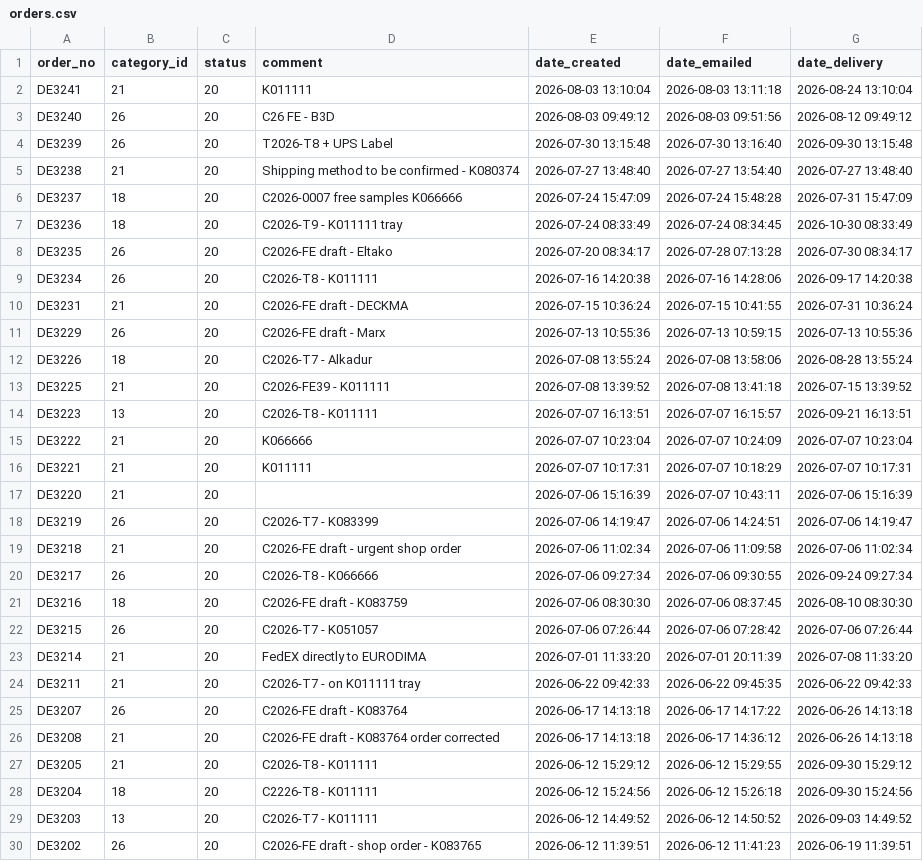
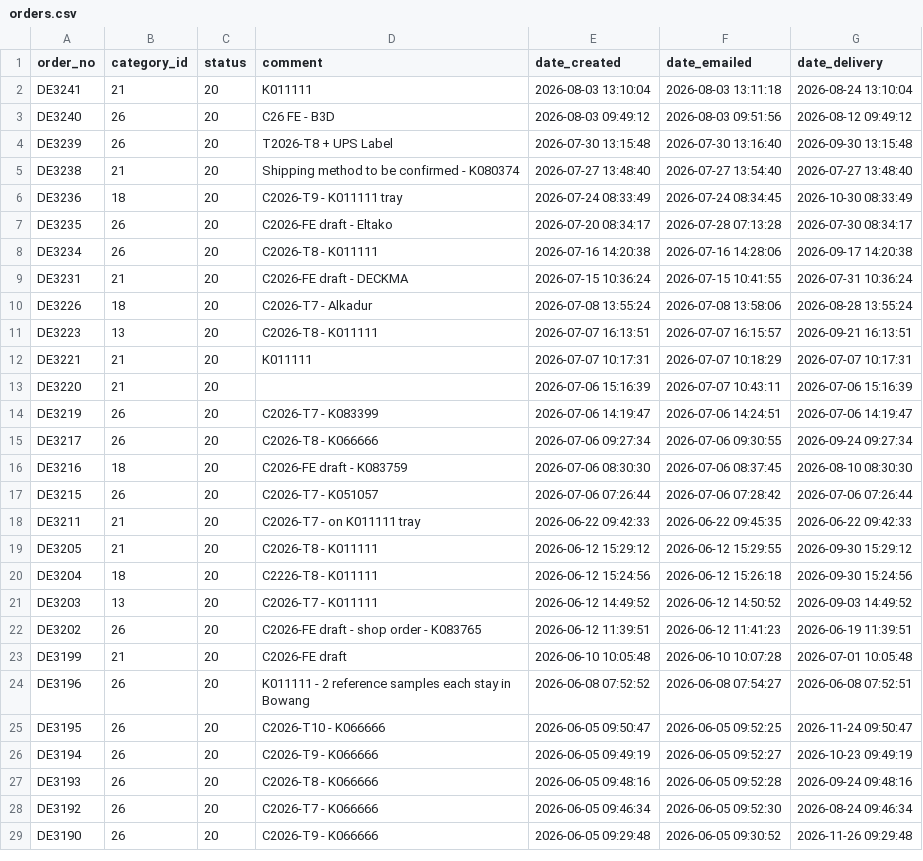
Before and after one commit to ikram-mever-codes/Gtech_Master, a CSV file: server/public/orders.csv, drawn as a sheet; only a part is shown; the shorter side is filled out with more unchanged rows; the diff names each change by its address in the sheet, - before the commit and + after, or states it on an @@ line.

```diff
--- a/server/public/orders.csv
+++ b/server/public/orders.csv
-row 6: DE3237 | 18 | 20 | C2026-0007 free samples K066666 | 2026-07-24 15:47:09 | 2026-07-24 15:48:28 | 2026-07-31 15:47:09
-row 11: DE3229 | 26 | 20 | C2026-FE draft - Marx | 2026-07-13 10:55:36 | 2026-07-13 10:59:15 | 2026-07-13 10:55:36
-row 13: DE3225 | 21 | 20 | C2026-FE39 - K011111 | 2026-07-08 13:39:52 | 2026-07-08 13:41:18 | 2026-07-15 13:39:52
-row 15: DE3222 | 21 | 20 | K066666 | 2026-07-07 10:23:04 | 2026-07-07 10:24:09 | 2026-07-07 10:23:04
-row 19: DE3218 | 21 | 20 | C2026-FE draft - urgent shop order | 2026-07-06 11:02:34 | 2026-07-06 11:09:58 | 2026-07-06 11:02:34
-row 23: DE3214 | 21 | 20 | FedEX directly to EURODIMA | 2026-07-01 11:33:20 | 2026-07-01 20:11:39 | 2026-07-08 11:33:20
-row 25: DE3207 | 26 | 20 | C2026-FE draft - K083764 | 2026-06-17 14:13:18 | 2026-06-17 14:17:22 | 2026-06-26 14:13:18
-row 26: DE3208 | 21 | 20 | C2026-FE draft - K083764 order corrected | 2026-06-17 14:13:18 | 2026-06-17 14:36:12 | 2026-06-26 14:13:18
```
Also changed, not shown: server/public/order_items.csv.
